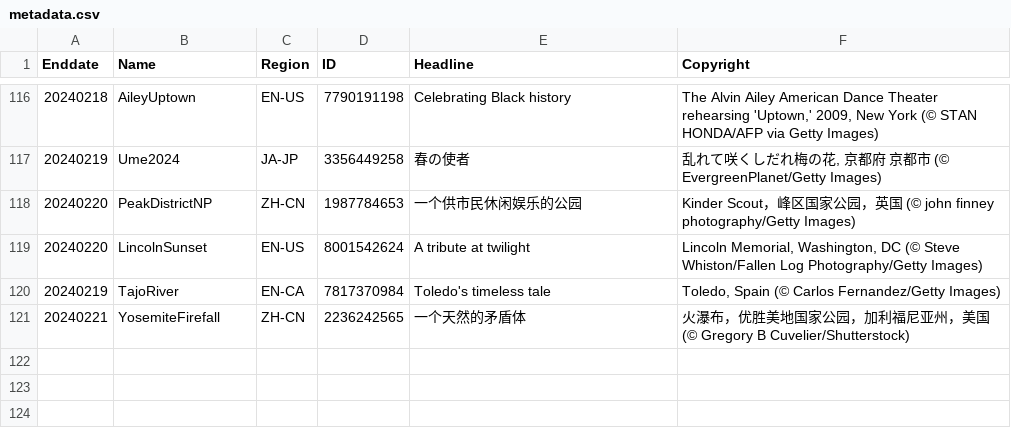
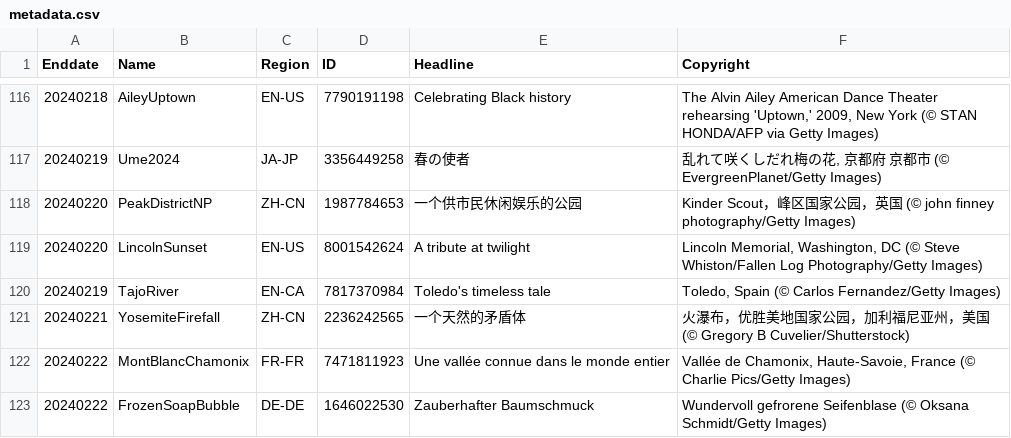
Before and after one commit to tauyoungsama/imageArchive, a CSV file: metadata.csv, drawn as a sheet; only a part is shown, gaps mark what is left out.

```diff
--- a/metadata.csv
+++ b/metadata.csv
@@ -121 +121,3 @@ Enddate,Name,Region,ID,Headline,Copyright
 20240221,YosemiteFirefall,ZH-CN,2236242565,"一个天然的矛盾体","火瀑布，优胜美地国家公园，加利福尼亚州，美国 (© Gregory B Cuvelier/Shutterstock)"
+20240222,MontBlancChamonix,FR-FR,7471811923,"Une vallée connue dans le monde entier","Vallée de Chamonix, Haute-Savoie, France (© Charlie Pics/Getty Images)"
+20240222,FrozenSoapBubble,DE-DE,1646022530,"Zauberhafter Baumschmuck","Wundervoll gefrorene Seifenblase (© Oksana Schmidt/Getty Images)"
```
Also changed, not shown: 2 other files.
